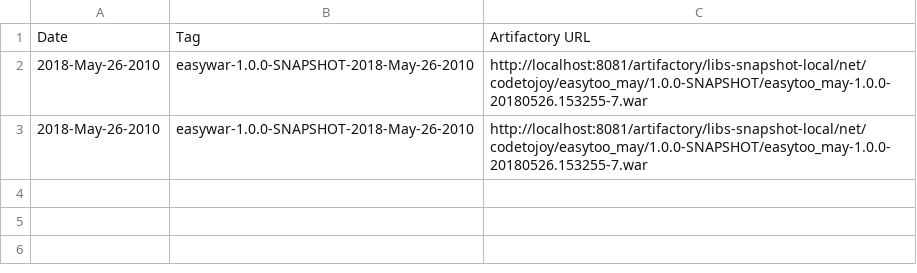
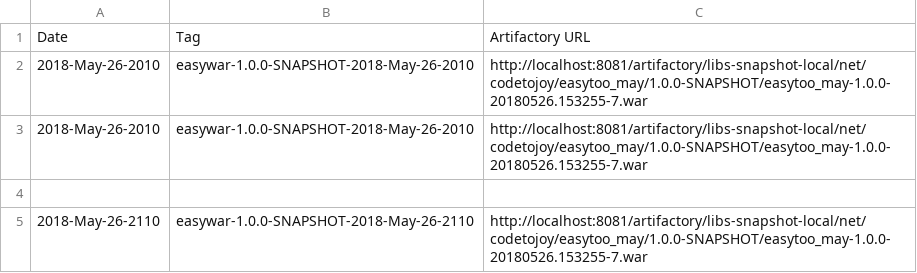
Before and after one commit to codetojoy/gists, a CSV file: easy_war_may_2018/devops/tag.artifact.mapping.csv, drawn as a sheet; the diff names each change by its address in the sheet, - before the commit and + after, or states it on an @@ line.

Commit message:
automated commit for tag.artifact.mapping.csv

```diff
--- a/easy_war_may_2018/devops/tag.artifact.mapping.csv
+++ b/easy_war_may_2018/devops/tag.artifact.mapping.csv
+row 4: (empty)
+row 5: 2018-May-26-2110 | easywar-1.0.0-SNAPSHOT-2018-May-26-2110 | http://localhost:8081/artifactory/libs-snapshot-local/net/codetojoy/easytoo_may/1.0.0-SNAPSHOT/easytoo_may-1.0.0-20180526.153255-7.war
```
